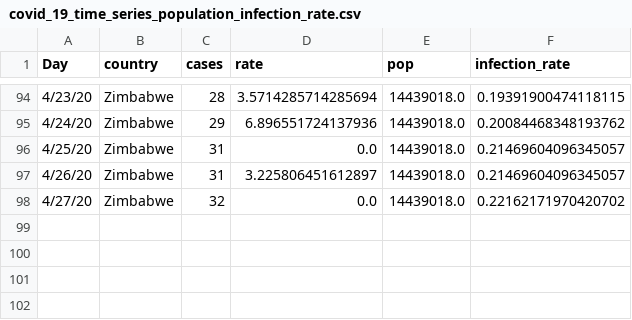
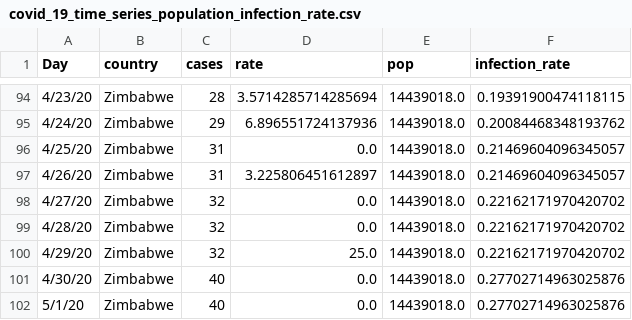
Before and after one commit to cbeluzo/cbeluzo.github.io, a CSV file: data/covid_19_time_series_population_infection_rate.csv, drawn as a sheet; only a part is shown, gaps mark what is left out.

```diff
--- a/data/covid_19_time_series_population_infection_rate.csv
+++ b/data/covid_19_time_series_population_infection_rate.csv
@@ -98 +98,5 @@ Day,country,cases,rate,pop,infection_rate
 4/27/20,Zimbabwe,32,0.0,14439018.0,0.22162171970420702
+4/28/20,Zimbabwe,32,0.0,14439018.0,0.22162171970420702
+4/29/20,Zimbabwe,32,25.0,14439018.0,0.22162171970420702
+4/30/20,Zimbabwe,40,0.0,14439018.0,0.27702714963025876
+5/1/20,Zimbabwe,40,0.0,14439018.0,0.27702714963025876
```
Also changed, not shown: data/covid_19_time_series_comfirmed_cases.csv, data/covid_19_time_series_total_deaths.csv, 10 other files.
